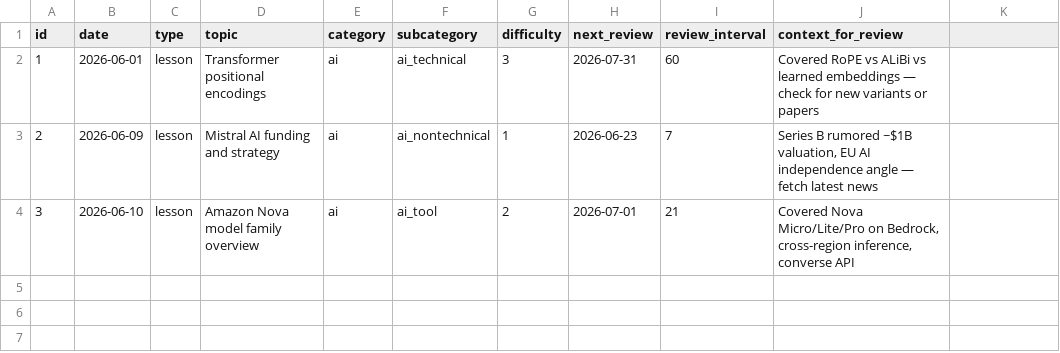
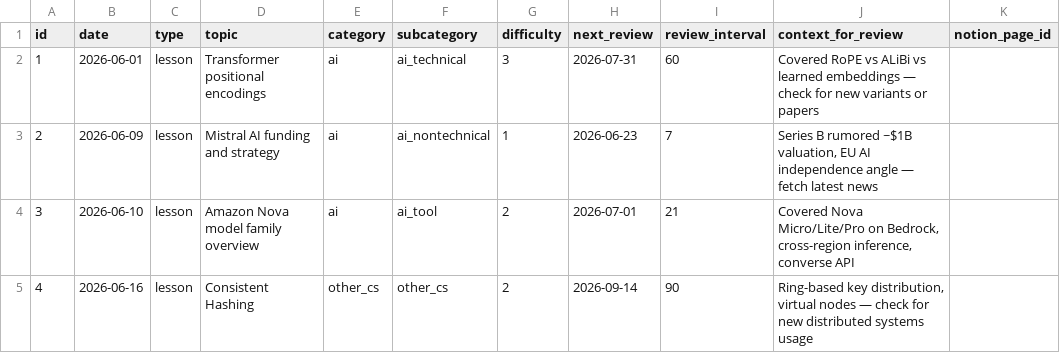
Before and after one commit to DimitriCalmand/claude-news, a CSV file: knowledge.csv, drawn as a sheet; the diff names each change by its address in the sheet, - before the commit and + after, or states it on an @@ line.

```diff
--- a/knowledge.csv
+++ b/knowledge.csv
-K1: (empty)
+K1: notion_page_id
+row 5: 4 | 2026-06-16 | lesson | Consistent Hashing | other_cs | other_cs | 2 | 2026-09-14 | 90 | Ring-based key distribution, virtual nodes — check for new distributed systems usage
```
Also changed, not shown: 2 other files.
